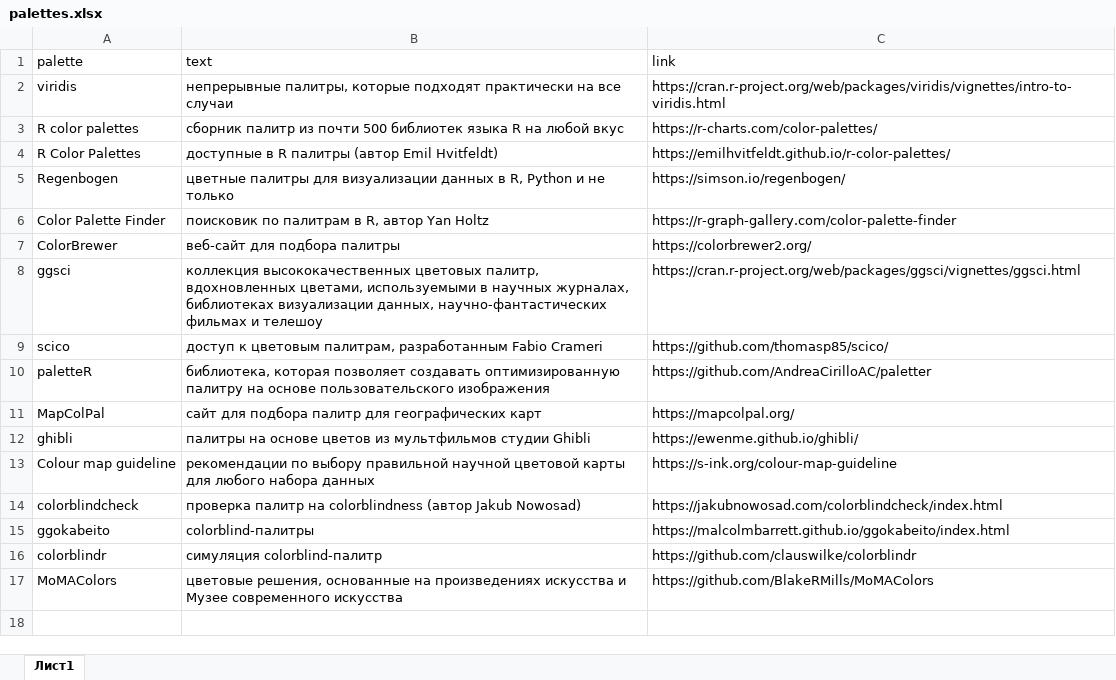
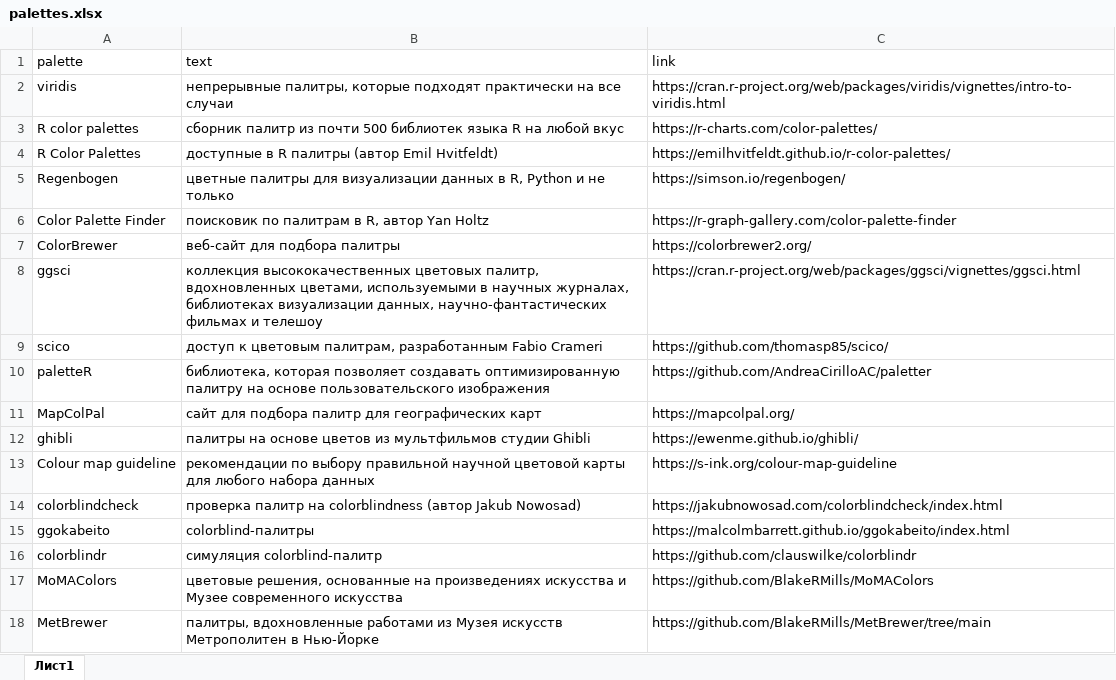
Before and after one commit to materov/rsources-book, an Excel workbook: tables/palettes.xlsx, sheet Лист1, drawn as a sheet; values as stored, in another font and other column widths than the file's, no borders; the diff names each change by its address in the sheet, - before the commit and + after, or states it on an @@ line.

Commit message:
MetBrewer

```diff
--- a/tables/palettes.xlsx (sheet Лист1)
+++ b/tables/palettes.xlsx (sheet Лист1)
+row 18: MetBrewer | палитры, вдохновленные работами из Музея искусств Метрополитен в Нью-Йорке | https://github.com/BlakeRMills/MetBrewer/tree/main
```
Also changed, not shown: 3 other files.
